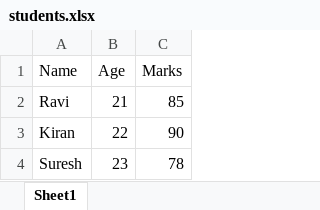
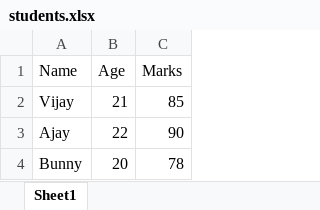
Before and after one commit to upendarreddyadla/Sprint-3-NumPy-Pandas, an Excel workbook: students.xlsx, sheet Sheet1, drawn as a sheet; values as stored, in another font and other column widths than the file's, no borders; removed rows and columns are numbered as before the commit, all else as after; the diff names each change by its address in the sheet, - before the commit and + after, or states it on an @@ line.

```diff
--- a/students.xlsx (sheet Sheet1)
+++ b/students.xlsx (sheet Sheet1)
-A2 (Name): Ravi
+A2 (Name): Vijay
-A3 (Name): Kiran
+A3 (Name): Ajay
-row 4: Suresh | 23 | 78
+row 4: Bunny | 20 | 78
```
Also changed, not shown: 20 other files.
